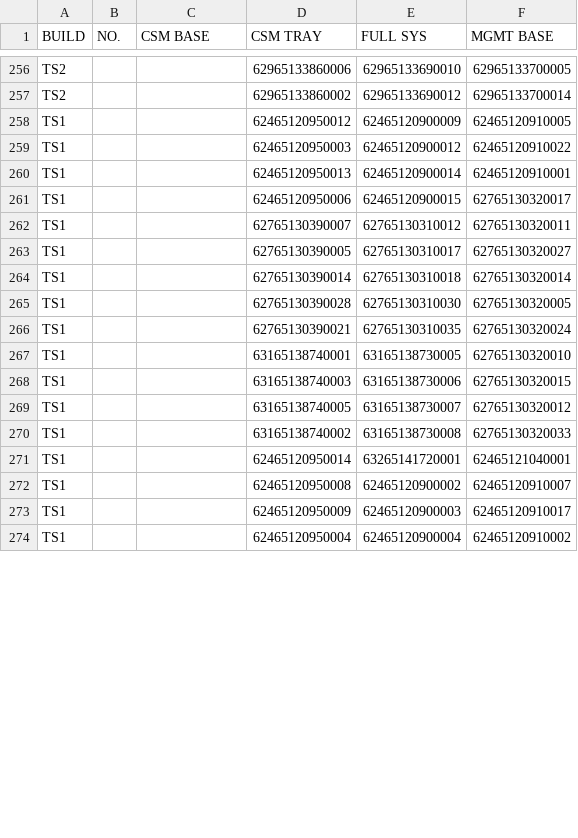
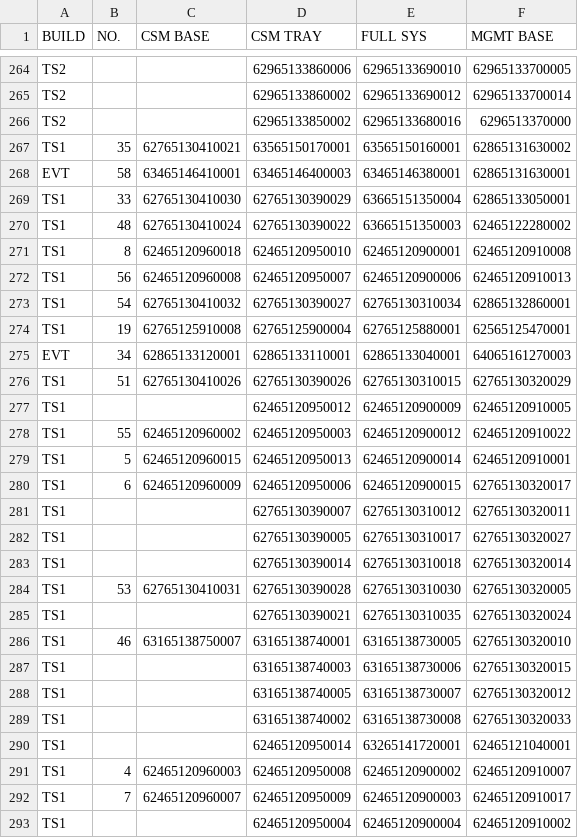
Before and after one commit to Kim-SWRD/Chameleon_test, a CSV file: mapping.csv, drawn as a sheet; only a part is shown, gaps mark what is left out; the diff covers the shown part only.

```diff
--- a/mapping.csv
+++ b/mapping.csv
@@ -257,6 +265,17 @@ TS2,,,62965133860006,62965133690010,62965133700005
 TS2,,,62965133860002,62965133690012,62965133700014
+TS2,,,62965133850002,62965133680016,6296513370000
+TS1,35,62765130410021,63565150170001,63565150160001,62865131630002
+EVT,58,63465146410001,63465146400003,63465146380001,62865131630001
+TS1,33,62765130410030,62765130390029,63665151350004,62865133050001
+TS1,48,62765130410024,62765130390022,63665151350003,62465122280002
+TS1,8,62465120960018,62465120950010,62465120900001,62465120910008
+TS1,56,62465120960008,62465120950007,62465120900006,62465120910013
+TS1,54,62765130410032,62765130390027,62765130310034,62865132860001
+TS1,19,62765125910008,62765125900004,62765125880001,62565125470001
+EVT,34,62865133120001,62865133110001,62865133040001,64065161270003
+TS1,51,62765130410026,62765130390026,62765130310015,62765130320029
 TS1,,,62465120950012,62465120900009,62465120910005
-TS1,,,62465120950003,62465120900012,62465120910022
-TS1,,,62465120950013,62465120900014,62465120910001
-TS1,,,62465120950006,62465120900015,62765130320017
+TS1,55,62465120960002,62465120950003,62465120900012,62465120910022
+TS1,5,62465120960015,62465120950013,62465120900014,62465120910001
+TS1,6,62465120960009,62465120950006,62465120900015,62765130320017
 TS1,,,62765130390007,62765130310012,62765130320011
@@ -264,5 +283,5 @@ TS1,,,62765130390005,62765130310017,62765130320027
 TS1,,,62765130390014,62765130310018,62765130320014
-TS1,,,62765130390028,62765130310030,62765130320005
+TS1,53,62765130410031,62765130390028,62765130310030,62765130320005
 TS1,,,62765130390021,62765130310035,62765130320024
-TS1,,,63165138740001,63165138730005,62765130320010
+TS1,46,63165138750007,63165138740001,63165138730005,62765130320010
 TS1,,,63165138740003,63165138730006,62765130320015
@@ -271,4 +290,4 @@ TS1,,,63165138740002,63165138730008,62765130320033
 TS1,,,62465120950014,63265141720001,62465121040001
-TS1,,,62465120950008,62465120900002,62465120910007
-TS1,,,62465120950009,62465120900003,62465120910017
+TS1,4,62465120960003,62465120950008,62465120900002,62465120910007
+TS1,7,62465120960007,62465120950009,62465120900003,62465120910017
 TS1,,,62465120950004,62465120900004,62465120910002
```
Also changed, not shown: 21 added rows, 7 removed rows, 3 moved rows and 23 edited cells elsewhere in this file.
